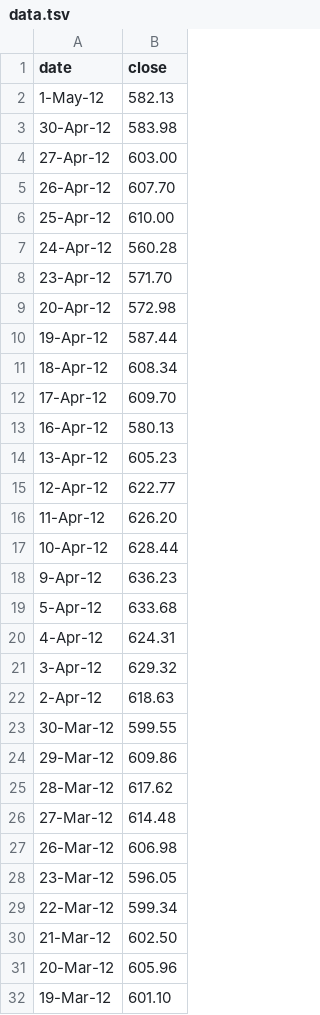
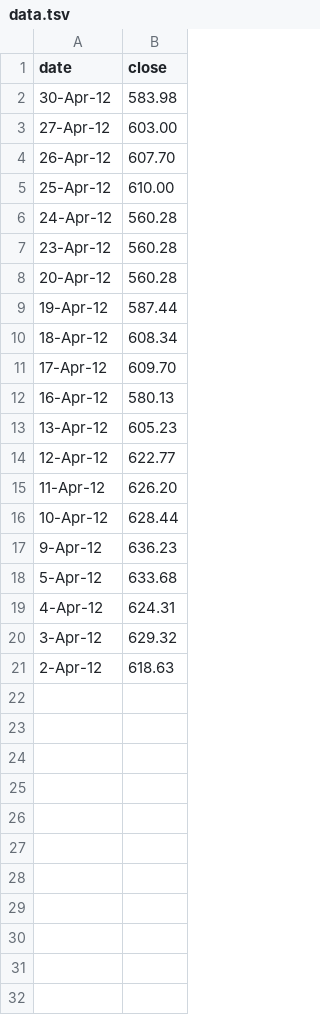
Before and after one commit to naturenet/naturenet-datavis, a TSV file: data.tsv, drawn as a sheet.

```diff
--- a/data.tsv
+++ b/data.tsv
@@ -1,3 +1,2 @@
 date	close
-1-May-12	582.13
 30-Apr-12	583.98
@@ -7,4 +6,4 @@ date	close
 24-Apr-12	560.28
-23-Apr-12	571.70
-20-Apr-12	572.98
+23-Apr-12	560.28
+20-Apr-12	560.28
 19-Apr-12	587.44
@@ -22,11 +21 @@ date	close
 2-Apr-12	618.63
-30-Mar-12	599.55
-29-Mar-12	609.86
-28-Mar-12	617.62
-27-Mar-12	614.48
-26-Mar-12	606.98
-23-Mar-12	596.05
-22-Mar-12	599.34
-21-Mar-12	602.50
-20-Mar-12	605.96
-19-Mar-12	601.10
```
Also changed, not shown: 2 other files.
